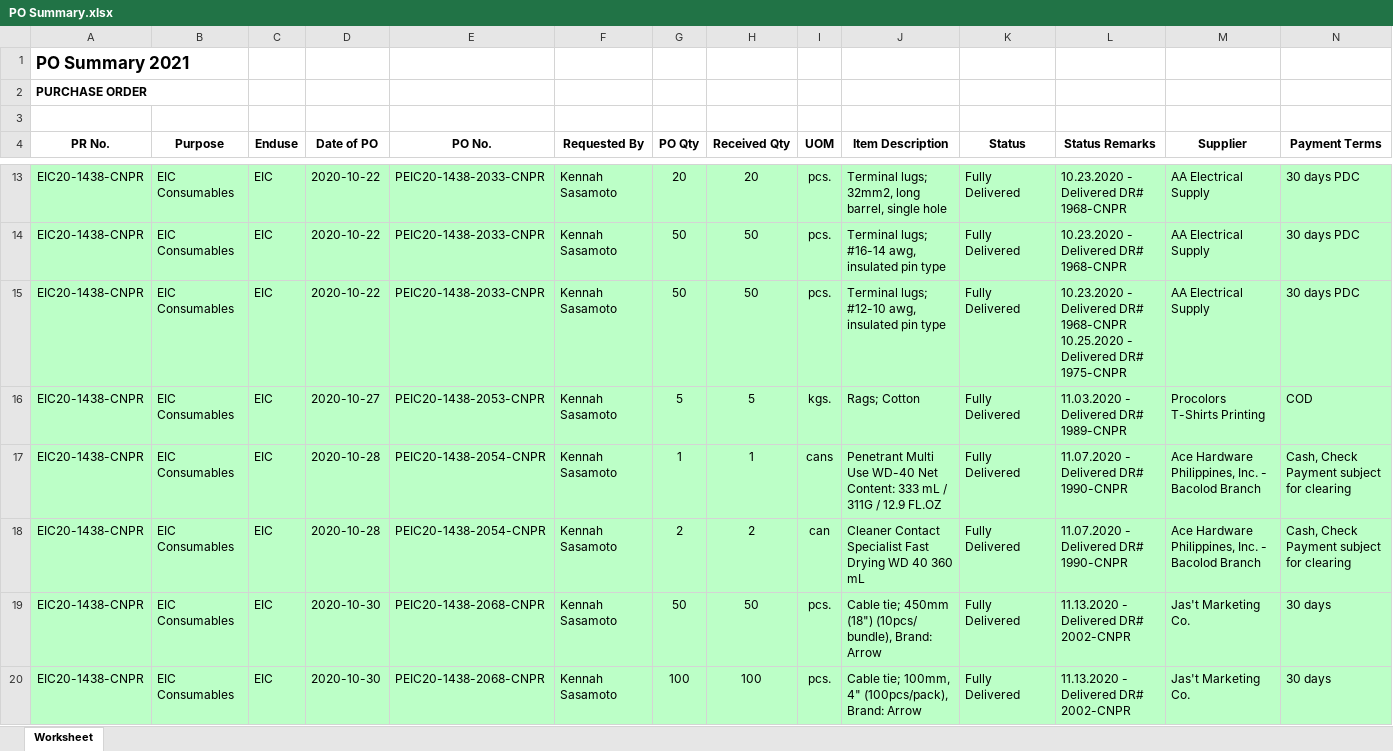
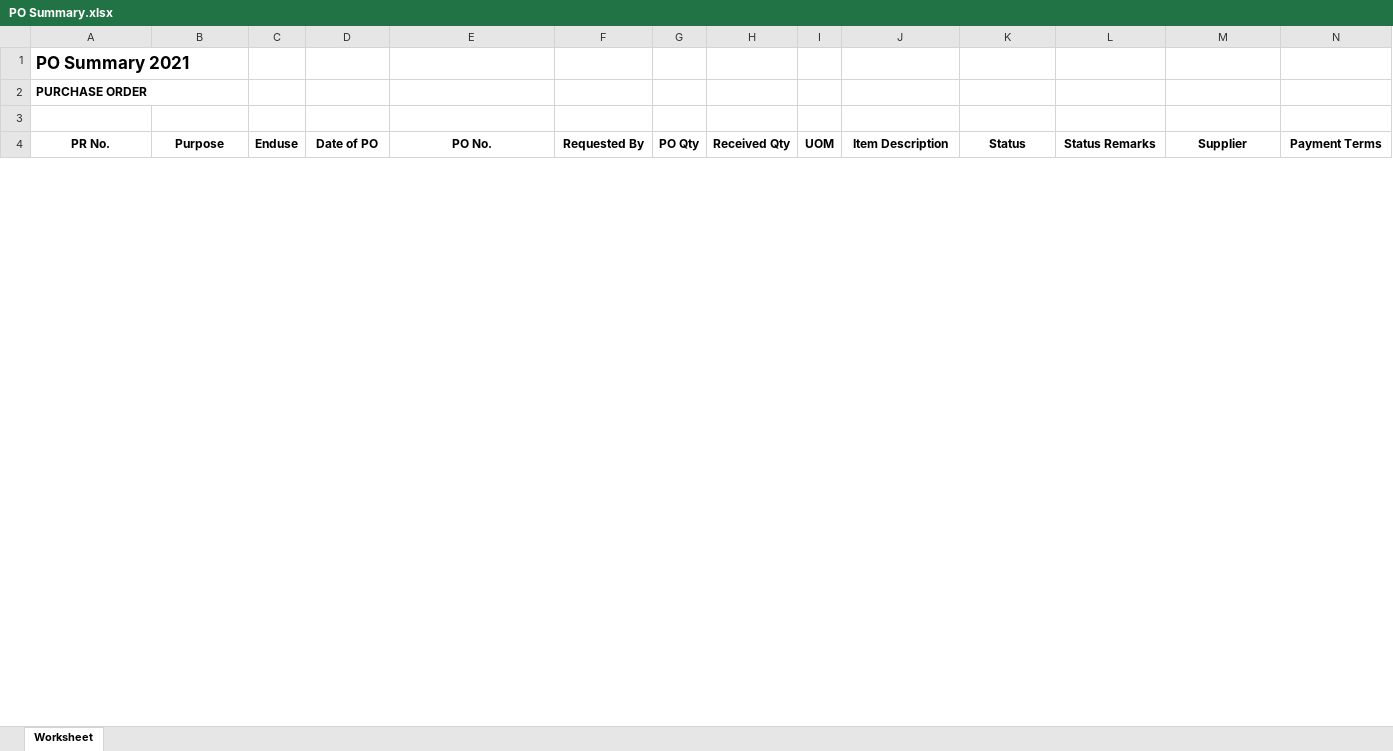
Before and after one commit to JonahBenares/purchasing, an Excel workbook: PO Summary.xlsx, sheet Worksheet, drawn as a sheet; only a part is shown, gaps mark what is left out; values as stored, in another font and other column widths than the file's, no borders; removed rows and columns are numbered as before the commit, all else as after; rows hold the shown columns only; ↵ is a line break in a cell; the diff covers the shown part only; the diff names each change by its address in the sheet, - before the commit and + after, or states it on an @@ line.

```diff
--- a/PO Summary.xlsx (sheet Worksheet)
+++ b/PO Summary.xlsx (sheet Worksheet)
-row 13: EIC20-1438-CNPR | EIC Consumables | EIC | 2020-10-22 | PEIC20-1438-2033-CNPR | Kennah Sasamoto | 20 | 20 | pcs. | Terminal lugs; 32mm2, long barrel, single hole | Fully Delivered | 10.23.2020 - Delivered DR# 1968-CNPR | AA Electrical Supply | 30 days PDC
-row 14: EIC20-1438-CNPR | EIC Consumables | EIC | 2020-10-22 | PEIC20-1438-2033-CNPR | Kennah Sasamoto | 50 | 50 | pcs. | Terminal lugs; #16-14 awg, insulated pin type | Fully Delivered | 10.23.2020 - Delivered DR# 1968-CNPR | AA Electrical Supply | 30 days PDC
-row 15: EIC20-1438-CNPR | EIC Consumables | EIC | 2020-10-22 | PEIC20-1438-2033-CNPR | Kennah Sasamoto | 50 | 50 | pcs. | Terminal lugs; #12-10 awg, insulated pin type | Fully Delivered | 10.23.2020 - Delivered DR# 1968-CNPR ↵ 10.25.2020 - Delivered DR# 1975-CNPR | AA Electrical Supply | 30 days PDC
-row 16: EIC20-1438-CNPR | EIC Consumables | EIC | 2020-10-27 | PEIC20-1438-2053-CNPR | Kennah Sasamoto | 5 | 5 | kgs. | Rags; Cotton | Fully Delivered | 11.03.2020 - Delivered DR# 1989-CNPR | Procolors T-Shirts Printing | COD
-row 17: EIC20-1438-CNPR | EIC Consumables | EIC | 2020-10-28 | PEIC20-1438-2054-CNPR | Kennah Sasamoto | 1 | 1 | cans | Penetrant Multi Use WD-40 Net Content: 333 mL / 311G / 12.9 FL.OZ | Fully Delivered | 11.07.2020 - Delivered DR# 1990-CNPR | Ace Hardware Philippines, Inc. - Bacolod Branch | Cash, Check Payment subject for clearing
-row 18: EIC20-1438-CNPR | EIC Consumables | EIC | 2020-10-28 | PEIC20-1438-2054-CNPR | Kennah Sasamoto | 2 | 2 | can | Cleaner Contact Specialist Fast Drying WD 40 360 mL | Fully Delivered | 11.07.2020 - Delivered DR# 1990-CNPR | Ace Hardware Philippines, Inc. - Bacolod Branch | Cash, Check Payment subject for clearing
-row 19: EIC20-1438-CNPR | EIC Consumables | EIC | 2020-10-30 | PEIC20-1438-2068-CNPR | Kennah Sasamoto | 50 | 50 | pcs. | Cable tie; 450mm (18") (10pcs/ bundle), Brand: Arrow | Fully Delivered | 11.13.2020 - Delivered DR# 2002-CNPR | Jas't Marketing Co. | 30 days
-row 20: EIC20-1438-CNPR | EIC Consumables | EIC | 2020-10-30 | PEIC20-1438-2068-CNPR | Kennah Sasamoto | 100 | 100 | pcs. | Cable tie; 100mm, 4" (100pcs/pack), Brand: Arrow | Fully Delivered | 11.13.2020 - Delivered DR# 2002-CNPR | Jas't Marketing Co. | 30 days
```
Also changed, not shown: 1 added row and 29 removed rows elsewhere in this sheet, 7 other files.
